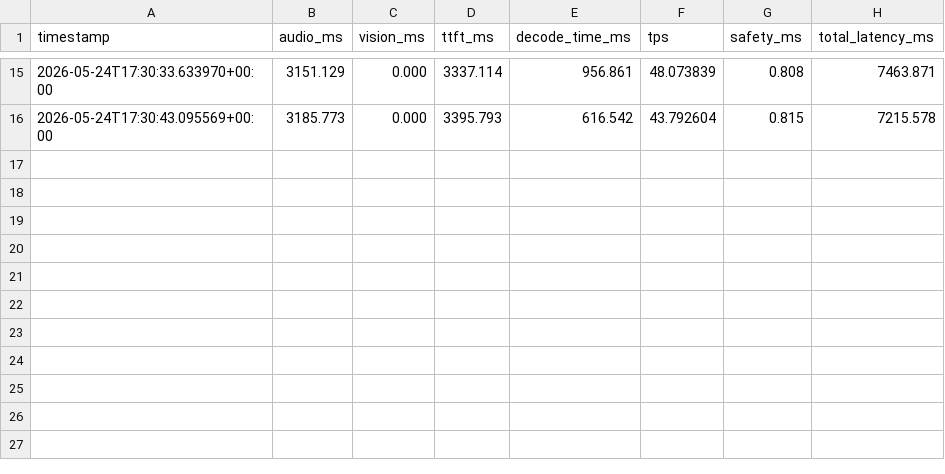
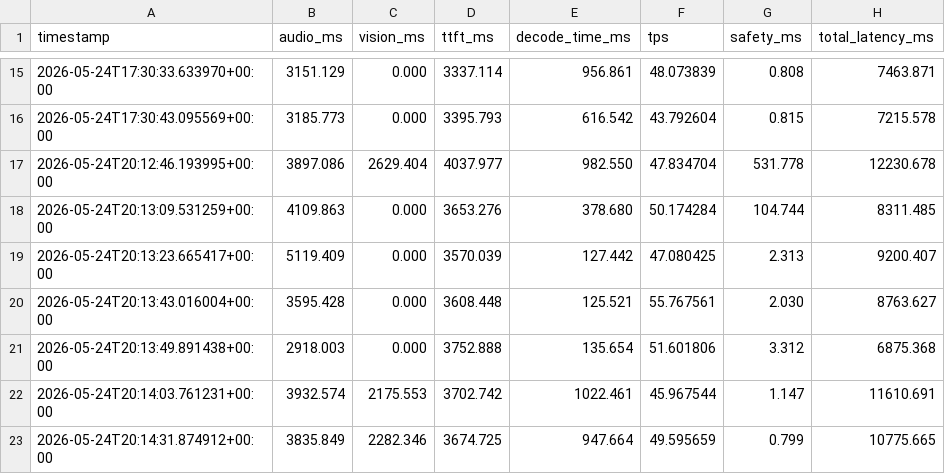
Before and after one commit to Blackhand01/Edge-VLA-Micro, a CSV file: logs/performance.csv, drawn as a sheet; only a part is shown, gaps mark what is left out; the diff names each change by its address in the sheet, - before the commit and + after, or states it on an @@ line.

```diff
--- a/logs/performance.csv
+++ b/logs/performance.csv
+row 17: 2026-05-24T20:12:46.193995+00:00 | 3897.086 | 2629.404 | 4037.977 | 982.550 | 47.834704 | 531.778 | 12230.678
+row 18: 2026-05-24T20:13:09.531259+00:00 | 4109.863 | 0.000 | 3653.276 | 378.680 | 50.174284 | 104.744 | 8311.485
+row 19: 2026-05-24T20:13:23.665417+00:00 | 5119.409 | 0.000 | 3570.039 | 127.442 | 47.080425 | 2.313 | 9200.407
+row 20: 2026-05-24T20:13:43.016004+00:00 | 3595.428 | 0.000 | 3608.448 | 125.521 | 55.767561 | 2.030 | 8763.627
+row 21: 2026-05-24T20:13:49.891438+00:00 | 2918.003 | 0.000 | 3752.888 | 135.654 | 51.601806 | 3.312 | 6875.368
+row 22: 2026-05-24T20:14:03.761231+00:00 | 3932.574 | 2175.553 | 3702.742 | 1022.461 | 45.967544 | 1.147 | 11610.691
+row 23: 2026-05-24T20:14:31.874912+00:00 | 3835.849 | 2282.346 | 3674.725 | 947.664 | 49.595659 | 0.799 | 10775.665
```
Also changed, not shown: 53 other files.
